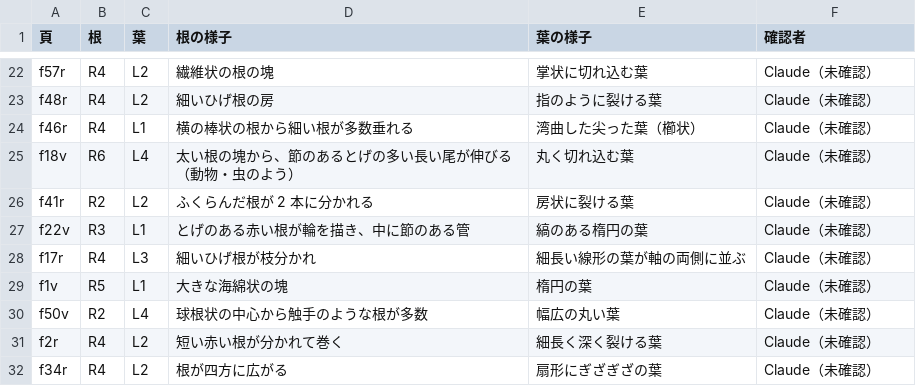
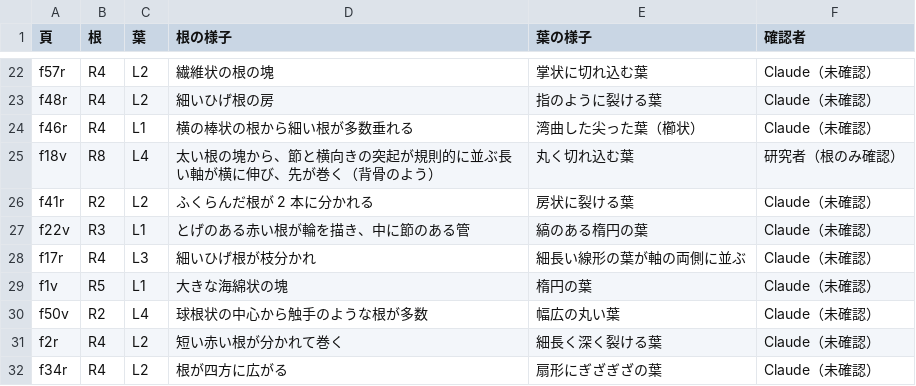
Before and after one commit to styler-tylers/shoryo, a CSV file: voynich/notes/anatomy_classification.csv, drawn as a sheet; only a part is shown, gaps mark what is left out.

```diff
--- a/voynich/notes/anatomy_classification.csv
+++ b/voynich/notes/anatomy_classification.csv
@@ -24,3 +24,3 @@ f48r,R4,L2,細いひげ根の房,指のように裂ける葉,Claude（未確認
 f46r,R4,L1,横の棒状の根から細い根が多数垂れる,湾曲した尖った葉（櫛状）,Claude（未確認）
-f18v,R6,L4,太い根の塊から、節のあるとげの多い長い尾が伸びる（動物・虫のよう）,丸く切れ込む葉,Claude（未確認）
+f18v,R8,L4,太い根の塊から、節と横向きの突起が規則的に並ぶ長い軸が横に伸び、先が巻く（背骨のよう）,丸く切れ込む葉,研究者（根のみ確認）
 f41r,R2,L2,ふくらんだ根が 2 本に分かれる,房状に裂ける葉,Claude（未確認）
```
Also changed, not shown: 2 other files.
